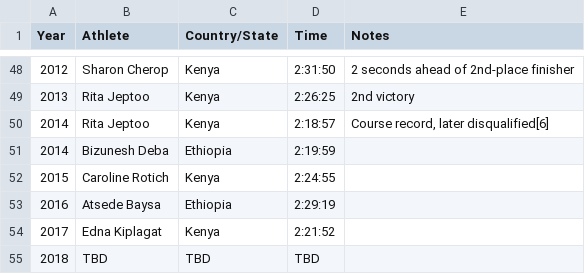
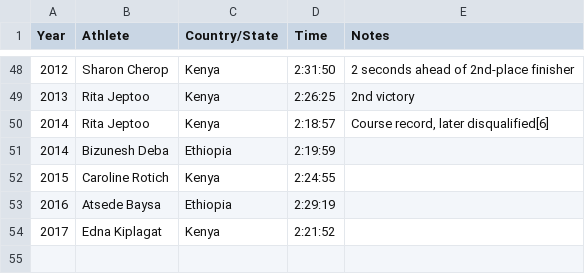
Before and after one commit to kejtizuki/interactiveDataVis, a CSV file: data/womenOpen.csv, drawn as a sheet; only a part is shown, gaps mark what is left out; the diff names each change by its address in the sheet, - before the commit and + after, or states it on an @@ line.

Commit message:
Men / women / all switches

```diff
--- a/data/womenOpen.csv
+++ b/data/womenOpen.csv
-row 55: 2018 | TBD | TBD | TBD
```
Also changed, not shown: data/menWheelchair.csv, 3 other files.
